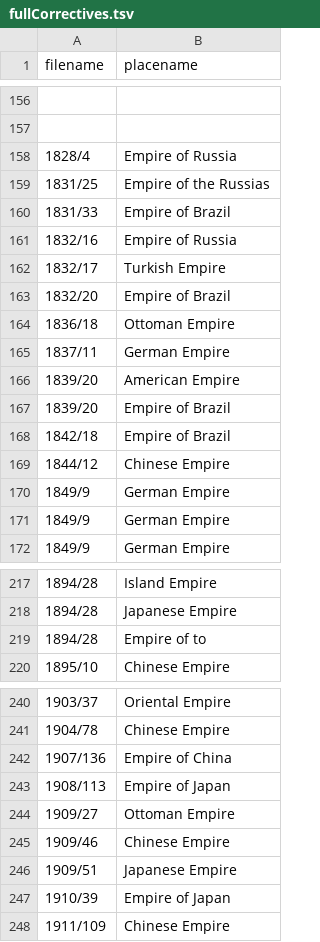
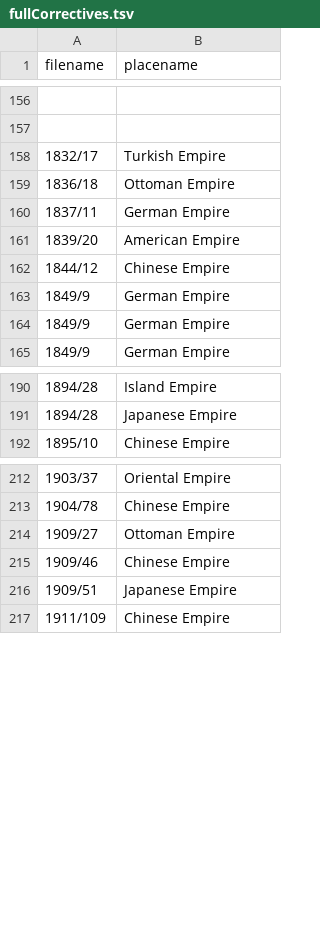
Before and after one commit to bmschmidt/SOTUbackend, a TSV file: fullCorrectives.tsv, drawn as a sheet; only a part is shown, gaps mark what is left out; the diff covers the shown part only.

Commit message:
removing 'empire of' constructions

```diff
--- a/fullCorrectives.tsv
+++ b/fullCorrectives.tsv
@@ -157,8 +157,3 @@ filename	placename
 
-1828/4	Empire of Russia
-1831/25	Empire of the Russias
-1831/33	Empire of Brazil
-1832/16	Empire of Russia
 1832/17	Turkish Empire
-1832/20	Empire of Brazil
 1836/18	Ottoman Empire
@@ -166,4 +161,2 @@ filename	placename
 1839/20	American Empire
-1839/20	Empire of Brazil
-1842/18	Empire of Brazil
 1844/12	Chinese Empire
@@ -218,3 +191,2 @@ filename	placename
 1894/28	Japanese Empire
-1894/28	Empire of to
 1895/10	Chinese Empire
@@ -241,4 +213,2 @@ filename	placename
 1904/78	Chinese Empire
-1907/136	Empire of China
-1908/113	Empire of Japan
 1909/27	Ottoman Empire
@@ -246,3 +216,2 @@ filename	placename
 1909/51	Japanese Empire
-1910/39	Empire of Japan
 1911/109	Chinese Empire
```
Also changed, not shown: 21 removed rows elsewhere in this file.
